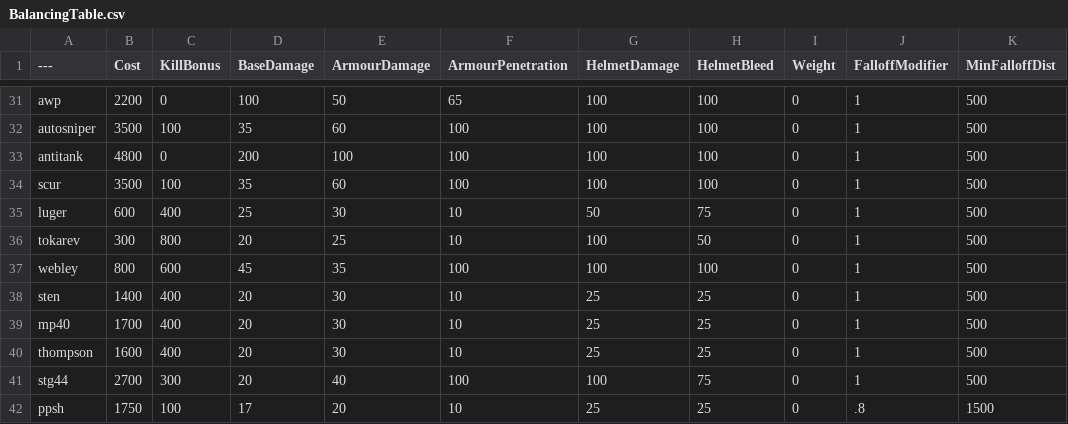
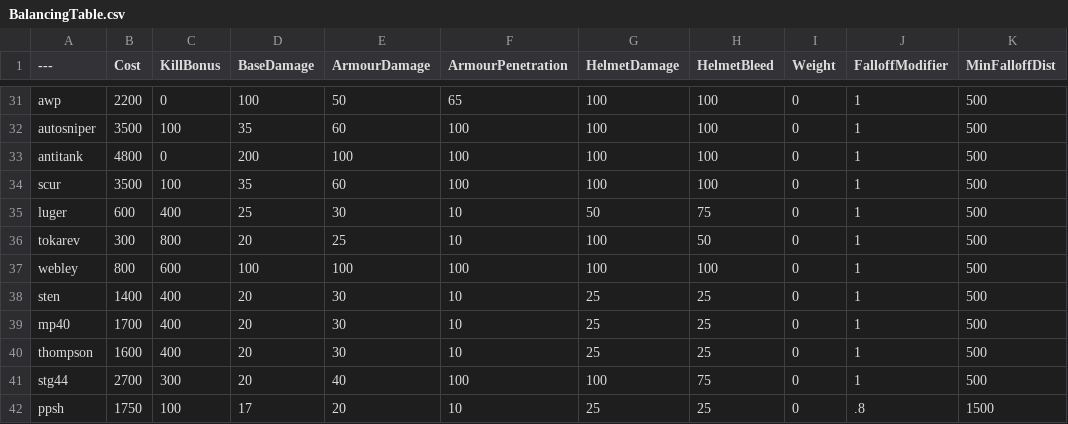
Before and after one commit to Buster-dot/BalancingTable, a CSV file: BalancingTable.csv, drawn as a sheet; only a part is shown, gaps mark what is left out; the diff names each change by its address in the sheet, - before the commit and + after, or states it on an @@ line.

Commit message:
Update BalancingTable.csv

```diff
--- a/BalancingTable.csv
+++ b/BalancingTable.csv
-D37 (BaseDamage): 45
+D37 (BaseDamage): 100
-E37 (ArmourDamage): 35
+E37 (ArmourDamage): 100
```
